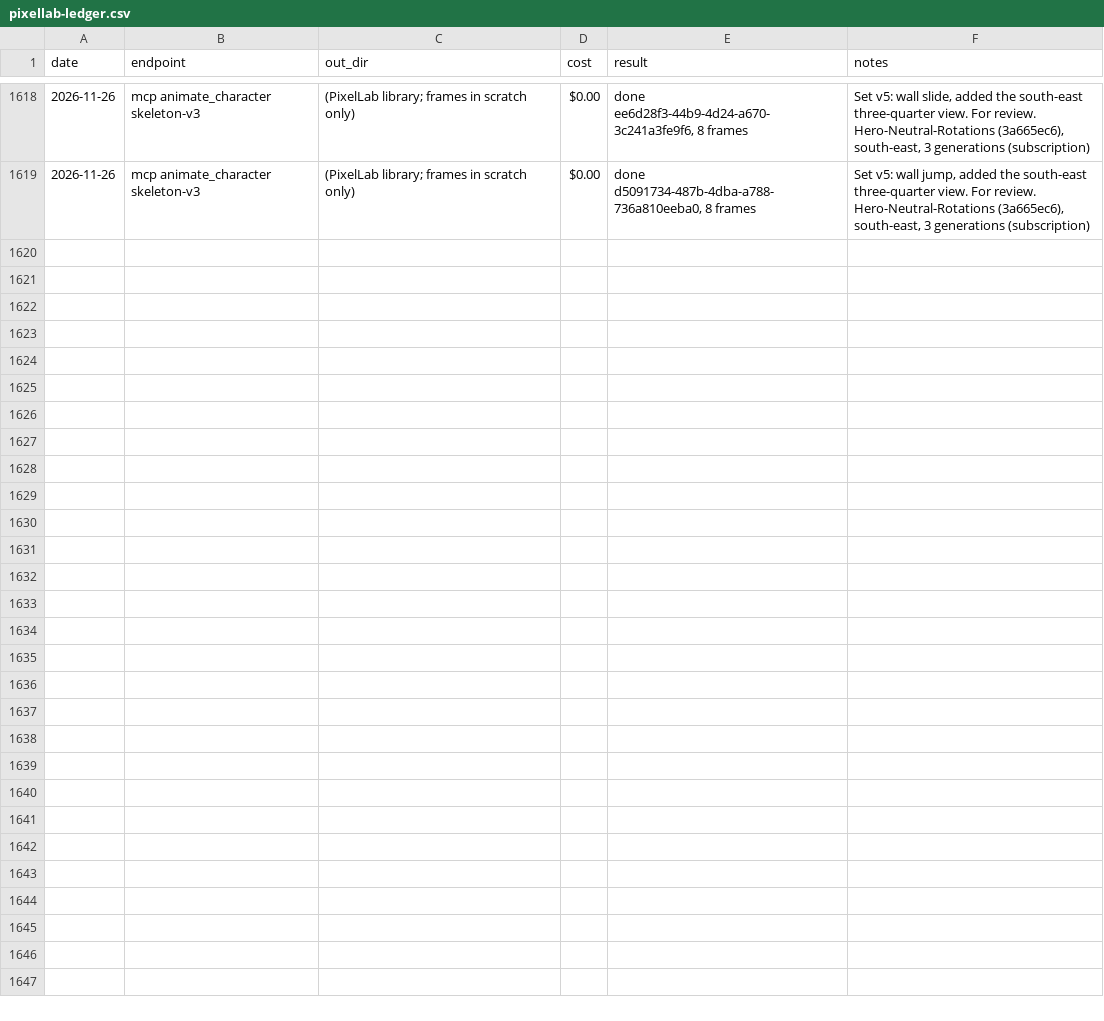
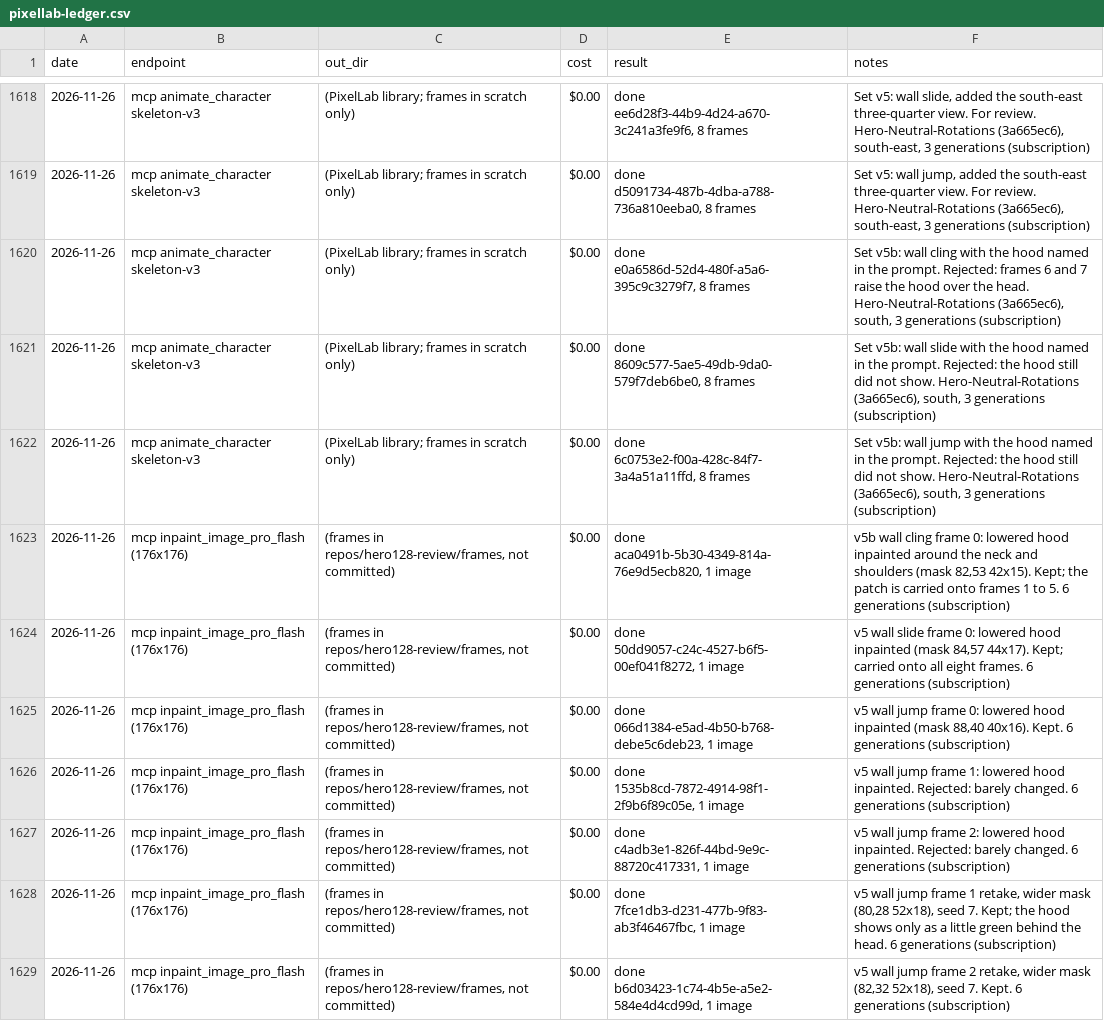
Before and after one commit to sagedragoon79/Yldenfall, a CSV file: art/pixellab-ledger.csv, drawn as a sheet; only a part is shown, gaps mark what is left out.

```diff
--- a/art/pixellab-ledger.csv
+++ b/art/pixellab-ledger.csv
@@ -1619 +1619,11 @@ date,endpoint,out_dir,cost,result,notes
 2026-11-26,mcp animate_character skeleton-v3,(PixelLab library; frames in scratch only),$0.00,"done d5091734-487b-4dba-a788-736a810eeba0, 8 frames","Set v5: wall jump, added the south-east three-quarter view. For review. Hero-Neutral-Rotations (3a665ec6), south-east, 3 generations (subscription)"
+2026-11-26,mcp animate_character skeleton-v3,(PixelLab library; frames in scratch only),$0.00,"done e0a6586d-52d4-480f-a5a6-395c9c3279f7, 8 frames","Set v5b: wall cling with the hood named in the prompt. Rejected: frames 6 and 7 raise the hood over the head. Hero-Neutral-Rotations (3a665ec6), south, 3 generations (subscription)"
+2026-11-26,mcp animate_character skeleton-v3,(PixelLab library; frames in scratch only),$0.00,"done 8609c577-5ae5-49db-9da0-579f7deb6be0, 8 frames","Set v5b: wall slide with the hood named in the prompt. Rejected: the hood still did not show. Hero-Neutral-Rotations (3a665ec6), south, 3 generations (subscription)"
+2026-11-26,mcp animate_character skeleton-v3,(PixelLab library; frames in scratch only),$0.00,"done 6c0753e2-f00a-428c-84f7-3a4a51a11ffd, 8 frames","Set v5b: wall jump with the hood named in the prompt. Rejected: the hood still did not show. Hero-Neutral-Rotations (3a665ec6), south, 3 generations (subscription)"
+2026-11-26,mcp inpaint_image_pro_flash (176x176),"(frames in repos/hero128-review/frames, not committed)",$0.00,"done aca0491b-5b30-4349-814a-76e9d5ecb820, 1 image","v5b wall cling frame 0: lowered hood inpainted around the neck and shoulders (mask 82,53 42x15). Kept; the patch is carried onto frames 1 to 5. 6 generations (subscription)"
+2026-11-26,mcp inpaint_image_pro_flash (176x176),"(frames in repos/hero128-review/frames, not committed)",$0.00,"done 50dd9057-c24c-4527-b6f5-00ef041f8272, 1 image","v5 wall slide frame 0: lowered hood inpainted (mask 84,57 44x17). Kept; carried onto all eight frames. 6 generations (subscription)"
+2026-11-26,mcp inpaint_image_pro_flash (176x176),"(frames in repos/hero128-review/frames, not committed)",$0.00,"done 066d1384-e5ad-4b50-b768-debe5c6deb23, 1 image","v5 wall jump frame 0: lowered hood inpainted (mask 88,40 40x16). Kept. 6 generations (subscription)"
+2026-11-26,mcp inpaint_image_pro_flash (176x176),"(frames in repos/hero128-review/frames, not committed)",$0.00,"done 1535b8cd-7872-4914-98f1-2f9b6f89c05e, 1 image",v5 wall jump frame 1: lowered hood inpainted. Rejected: barely changed. 6 generations (subscription)
+2026-11-26,mcp inpaint_image_pro_flash (176x176),"(frames in repos/hero128-review/frames, not committed)",$0.00,"done c4adb3e1-826f-44bd-9e9c-88720c417331, 1 image",v5 wall jump frame 2: lowered hood inpainted. Rejected: barely changed. 6 generations (subscription)
+2026-11-26,mcp inpaint_image_pro_flash (176x176),"(frames in repos/hero128-review/frames, not committed)",$0.00,"done 7fce1db3-d231-477b-9f83-ab3f46467fbc, 1 image","v5 wall jump frame 1 retake, wider mask (80,28 52x18), seed 7. Kept; the hood shows only as a little green behind the head. 6 generations (subscription)"
+2026-11-26,mcp inpaint_image_pro_flash (176x176),"(frames in repos/hero128-review/frames, not committed)",$0.00,"done b6d03423-1c74-4b5e-a5e2-584e4d4cd99d, 1 image","v5 wall jump frame 2 retake, wider mask (82,32 52x18), seed 7. Kept. 6 generations (subscription)"
```
